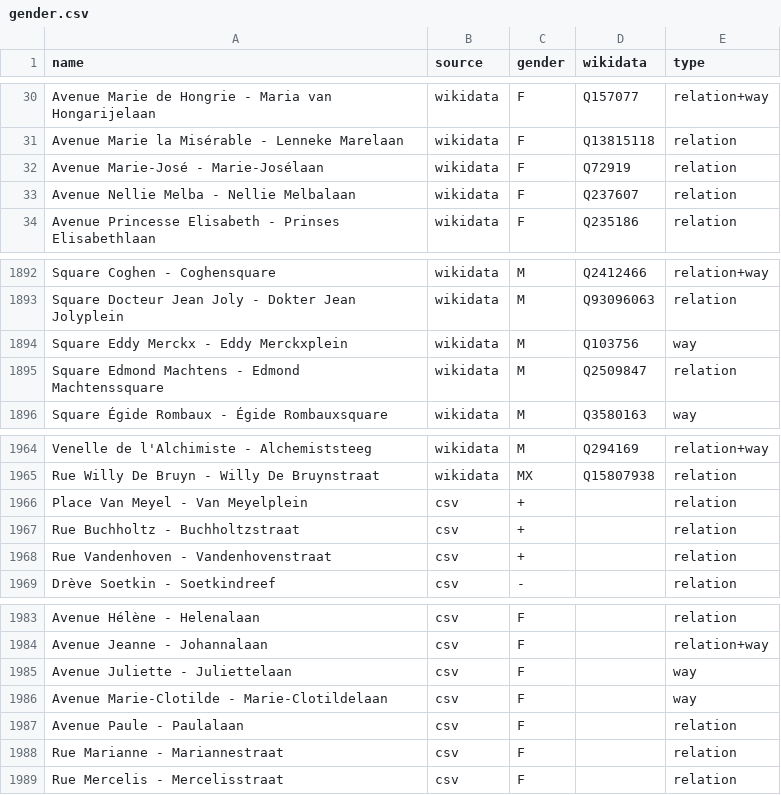
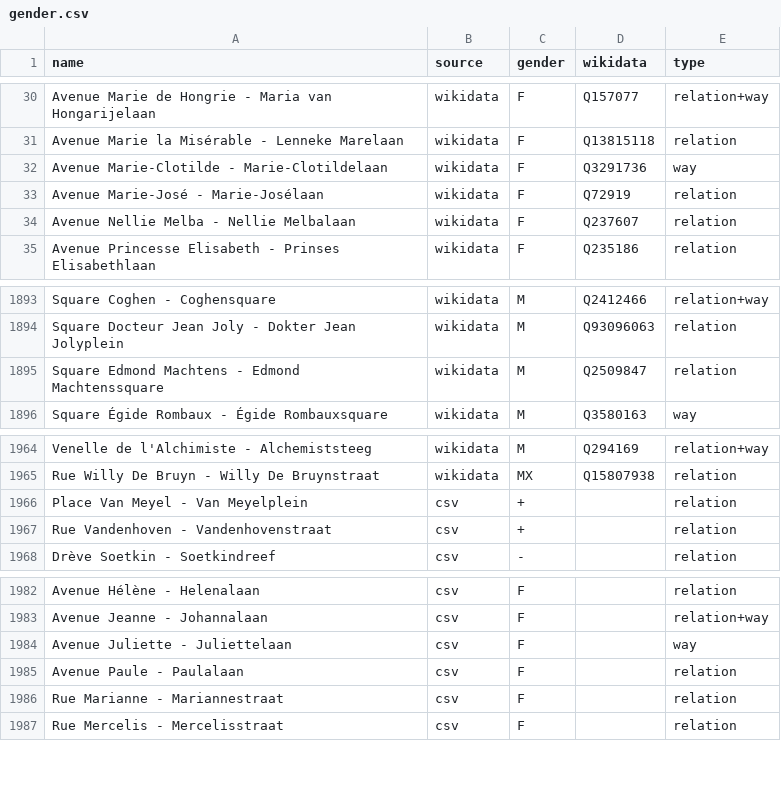
Before and after one commit to EqualStreetNames/equalstreetnames-brussels, a CSV file: data/gender.csv, drawn as a sheet; only a part is shown, gaps mark what is left out; removed rows and columns are numbered as before the commit, all else as after; the diff names each change by its address in the sheet, - before the commit and + after, or states it on an @@ line.

```diff
--- a/data/gender.csv
+++ b/data/gender.csv
+row 32: Avenue Marie-Clotilde - Marie-Clotildelaan | wikidata | F | Q3291736 | way
-row 1894: Square Eddy Merckx - Eddy Merckxplein | wikidata | M | Q103756 | way
-row 1967: Rue Buchholtz - Buchholtzstraat | csv | + |  | relation
-row 1986: Avenue Marie-Clotilde - Marie-Clotildelaan | csv | F |  | way
```
Also changed, not shown: data/other.csv, 3 other files.
